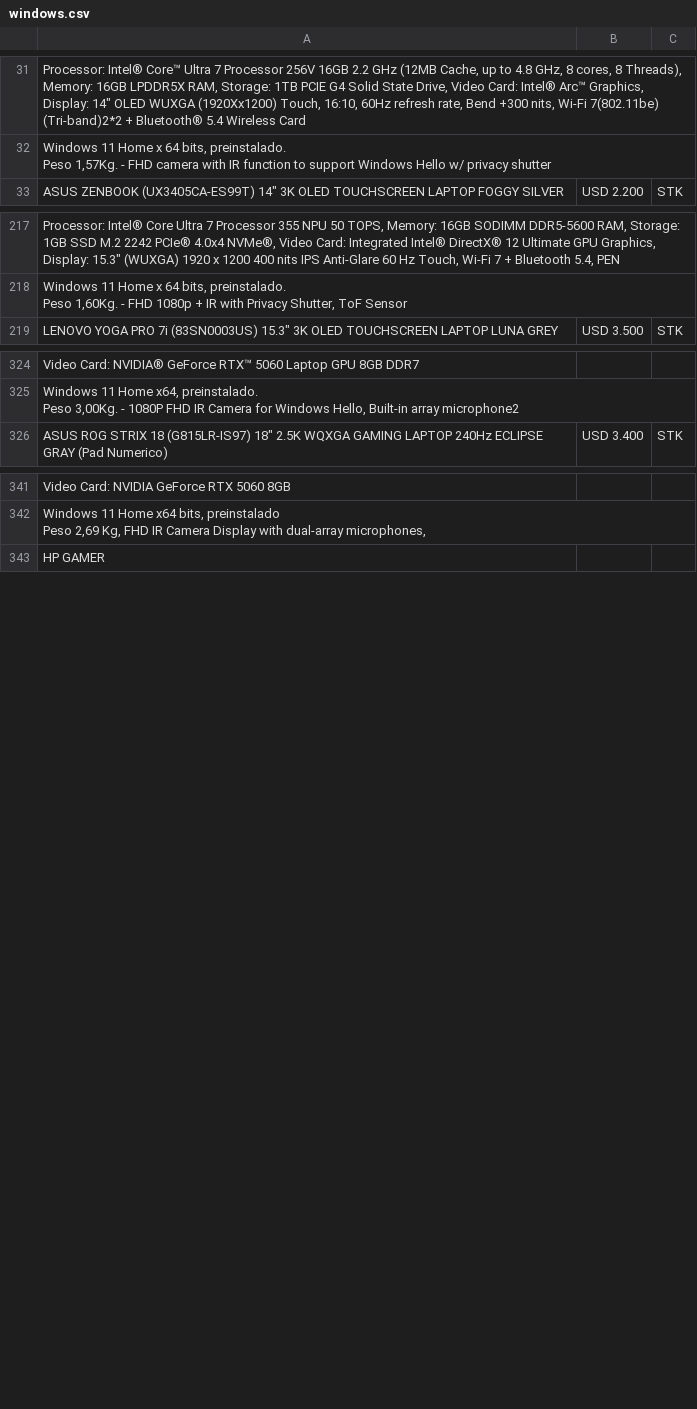
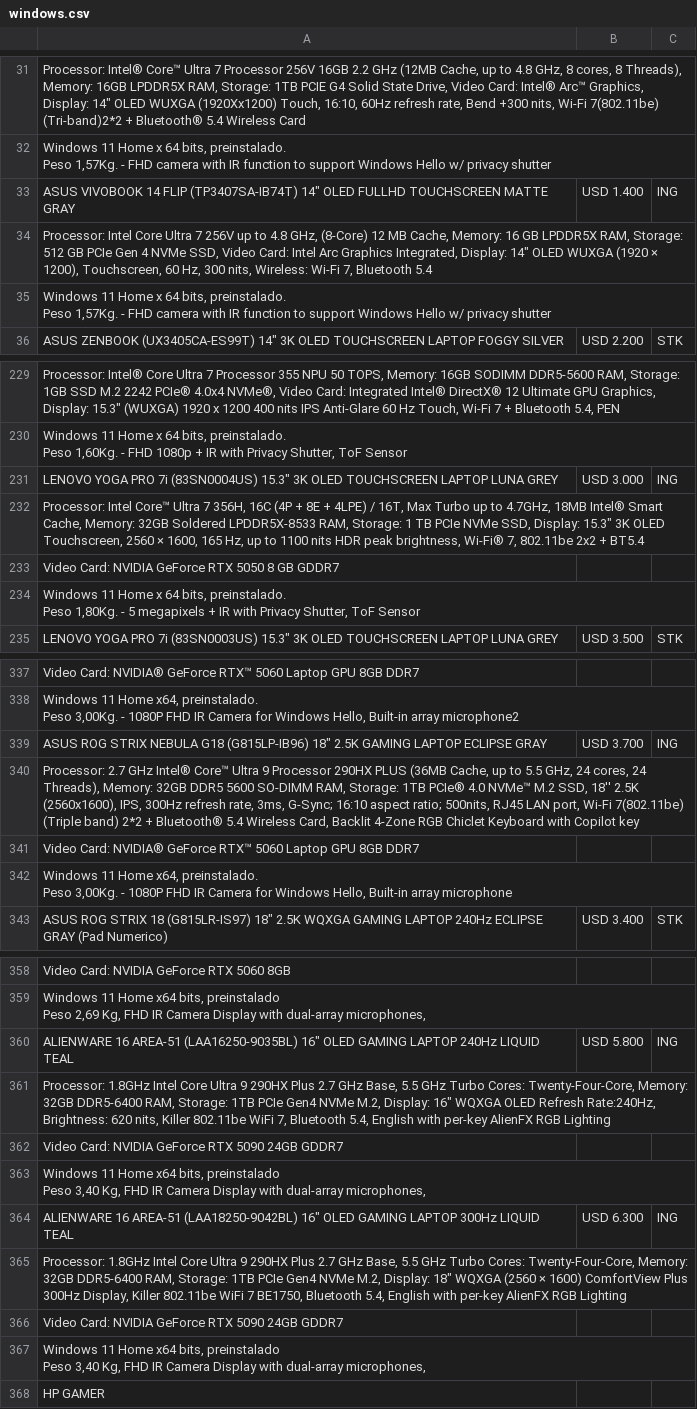
Before and after one commit to tptecno/windows, a CSV file: windows.csv, drawn as a sheet; only a part is shown, gaps mark what is left out; ↵ is a line break in a cell; the diff covers the shown part only; the diff names each change by its address in the sheet, - before the commit and + after, or states it on an @@ line.

```diff
--- a/windows.csv
+++ b/windows.csv
+row 33: ASUS VIVOBOOK 14 FLIP (TP3407SA-IB74T) 14" OLED FULLHD TOUCHSCREEN MATTE GRAY | USD 1.400 | ING
+row 34: Processor: Intel Core Ultra 7 256V up to 4.8 GHz, (8-Core) 12 MB Cache, Memory: 16 GB LPDDR5X RAM, Storage: 512 GB PCIe Gen 4 NVMe SSD, Video Card: Intel Arc Graphics Integrated, Display: 14" OLED WUXGA (1920 × 1200), Touchscreen, 60 Hz, 300 nits, Wireless: Wi-Fi 7, Bluetooth 5.4
+row 35: Windows 11 Home x 64 bits, preinstalado. ↵ Peso 1,57Kg. - FHD camera with IR function to support Windows Hello w/ privacy shutter
+row 231: LENOVO YOGA PRO 7i (83SN0004US) 15.3" 3K OLED TOUCHSCREEN LAPTOP LUNA GREY | USD 3.000 | ING
+row 232: Processor: Intel Core™ Ultra 7 356H, 16C (4P + 8E + 4LPE) / 16T, Max Turbo up to 4.7GHz, 18MB Intel® Smart Cache, Memory: 32GB Soldered LPDDR5X-8533 RAM, Storage: 1 TB PCIe NVMe SSD, Display: 15.3" 3K OLED Touchscreen, 2560 × 1600, 165 Hz, up to 1100 nits HDR peak brightness, Wi-Fi® 7, 802.11be 2x2 + BT5.4
+row 233: Video Card: NVIDIA GeForce RTX 5050 8 GB GDDR7
+row 234: Windows 11 Home x 64 bits, preinstalado. ↵ Peso 1,80Kg. - 5 megapixels + IR with Privacy Shutter, ToF Sensor
+row 339: ASUS ROG STRIX NEBULA G18 (G815LP-IB96) 18" 2.5K GAMING LAPTOP ECLIPSE GRAY | USD 3.700 | ING
+row 340: Processor: 2.7 GHz Intel® Core™ Ultra 9 Processor 290HX PLUS (36MB Cache, up to 5.5 GHz, 24 cores, 24 Threads), Memory: 32GB DDR5 5600 SO-DIMM RAM, Storage: 1TB PCIe® 4.0 NVMe™ M.2 SSD, 18'' 2.5K (2560x1600), IPS, 300Hz refresh rate, 3ms, G-Sync; 16:10 aspect ratio; 500nits, RJ45 LAN port, Wi-Fi 7(802.11be) (Triple band) 2*2 + Bluetooth® 5.4 Wireless Card, Backlit 4-Zone RGB Chiclet Keyboard with Copilot key
+row 341: Video Card: NVIDIA® GeForce RTX™ 5060 Laptop GPU 8GB DDR7
+row 342: Windows 11 Home x64, preinstalado. ↵ Peso 3,00Kg. - 1080P FHD IR Camera for Windows Hello, Built-in array microphone
+row 360: ALIENWARE 16 AREA-51 (LAA16250-9035BL) 16" OLED GAMING LAPTOP 240Hz LIQUID TEAL | USD 5.800 | ING
+row 361: Processor: 1.8GHz Intel Core Ultra 9 290HX Plus 2.7 GHz Base, 5.5 GHz Turbo Cores: Twenty-Four-Core, Memory: 32GB DDR5-6400 RAM, Storage: 1TB PCIe Gen4 NVMe M.2, Display: 16" WQXGA OLED Refresh Rate:240Hz, Brightness: 620 nits, Killer 802.11be WiFi 7, Bluetooth 5.4, English with per-key AlienFX RGB Lighting
+row 362: Video Card: NVIDIA GeForce RTX 5090 24GB GDDR7
+row 363: Windows 11 Home x64 bits, preinstalado ↵ Peso 3,40 Kg, FHD IR Camera Display with dual-array microphones,
+row 364: ALIENWARE 16 AREA-51 (LAA18250-9042BL) 16" OLED GAMING LAPTOP 300Hz LIQUID TEAL | USD 6.300 | ING
+row 365: Processor: 1.8GHz Intel Core Ultra 9 290HX Plus 2.7 GHz Base, 5.5 GHz Turbo Cores: Twenty-Four-Core, Memory: 32GB DDR5-6400 RAM, Storage: 1TB PCIe Gen4 NVMe M.2, Display: 18" WQXGA (2560 × 1600) ComfortView Plus 300Hz Display, Killer 802.11be WiFi 7 BE1750, Bluetooth 5.4, English with per-key AlienFX RGB Lighting
+row 366: Video Card: NVIDIA GeForce RTX 5090 24GB GDDR7
+row 367: Windows 11 Home x64 bits, preinstalado ↵ Peso 3,40 Kg, FHD IR Camera Display with dual-array microphones,
```
Also changed, not shown: 17 added rows, 3 removed rows and 2 edited cells elsewhere in this file, 1 other file.
